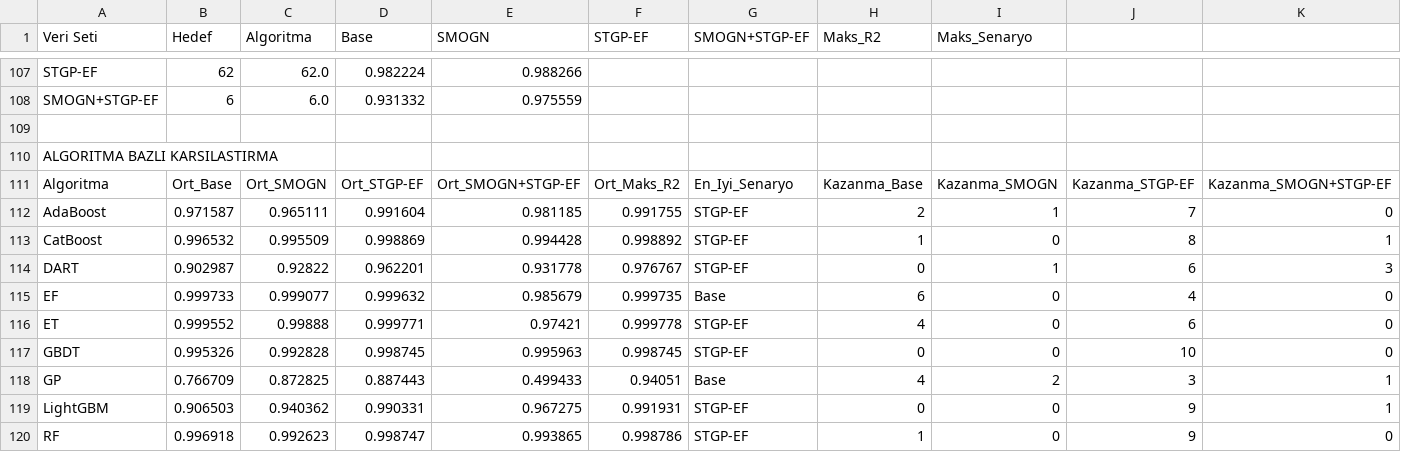
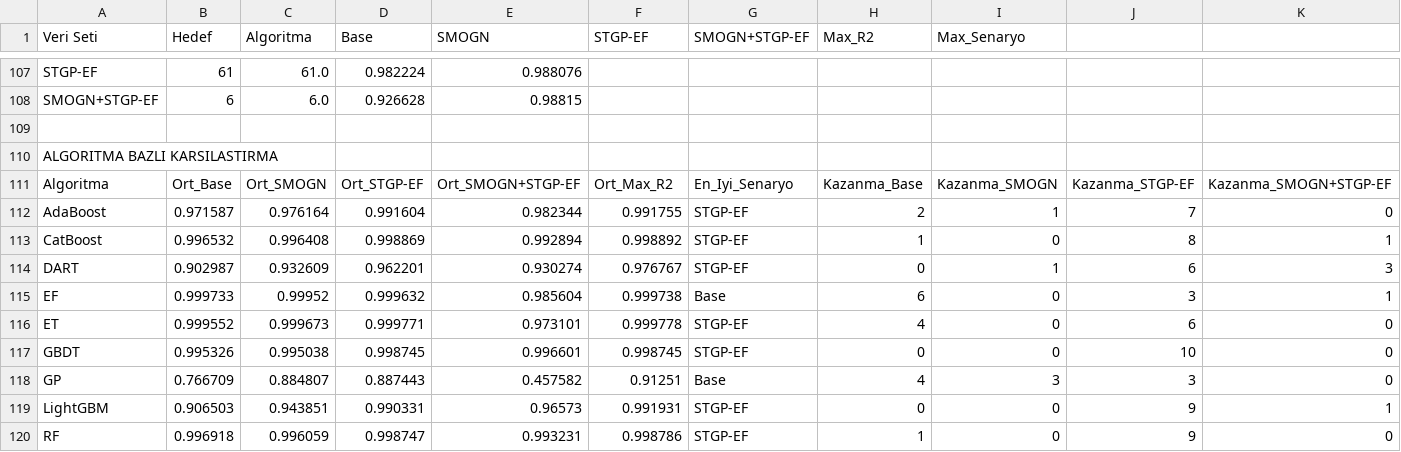
Before and after one commit to suleymangzy/Data-Engineering, a CSV file: R515B_Ozellikler/Model_Training_Results.csv, drawn as a sheet; only a part is shown, gaps mark what is left out; the diff covers the shown part only; the diff names each change by its address in the sheet, - before the commit and + after, or states it on an @@ line.

```diff
--- a/R515B_Ozellikler/Model_Training_Results.csv
+++ b/R515B_Ozellikler/Model_Training_Results.csv
-H1: Maks_R2
+H1: Max_R2
-I1: Maks_Senaryo
+I1: Max_Senaryo
-B107 (Hedef): 62
+B107 (Hedef): 61
-C107 (Algoritma): 62.0
+C107 (Algoritma): 61.0
-E107 (SMOGN): 0.988266
+E107 (SMOGN): 0.988076
-D108 (Base): 0.931332
+D108 (Base): 0.926628
-E108 (SMOGN): 0.975559
+E108 (SMOGN): 0.98815
-F111 (STGP-EF): Ort_Maks_R2
+F111 (STGP-EF): Ort_Max_R2
-C112 (Algoritma): 0.965111
+C112 (Algoritma): 0.976164
-E112 (SMOGN): 0.981185
+E112 (SMOGN): 0.982344
-C113 (Algoritma): 0.995509
+C113 (Algoritma): 0.996408
-E113 (SMOGN): 0.994428
+E113 (SMOGN): 0.992894
-C114 (Algoritma): 0.92822
+C114 (Algoritma): 0.932609
-E114 (SMOGN): 0.931778
+E114 (SMOGN): 0.930274
-C115 (Algoritma): 0.999077
+C115 (Algoritma): 0.99952
-E115 (SMOGN): 0.985679
+E115 (SMOGN): 0.985604
-F115 (STGP-EF): 0.999735
+F115 (STGP-EF): 0.999738
-J115: 4
+J115: 3
-K115: 0
+K115: 1
-C116 (Algoritma): 0.99888
+C116 (Algoritma): 0.999673
-E116 (SMOGN): 0.97421
+E116 (SMOGN): 0.973101
-C117 (Algoritma): 0.992828
+C117 (Algoritma): 0.995038
-E117 (SMOGN): 0.995963
+E117 (SMOGN): 0.996601
-C118 (Algoritma): 0.872825
+C118 (Algoritma): 0.884807
-E118 (SMOGN): 0.499433
+E118 (SMOGN): 0.457582
-F118 (STGP-EF): 0.94051
+F118 (STGP-EF): 0.91251
-I118 (Max_Senaryo): 2
+I118 (Max_Senaryo): 3
-K118: 1
+K118: 0
-C119 (Algoritma): 0.940362
+C119 (Algoritma): 0.943851
-E119 (SMOGN): 0.967275
+E119 (SMOGN): 0.96573
-C120 (Algoritma): 0.992623
+C120 (Algoritma): 0.996059
-E120 (SMOGN): 0.993865
+E120 (SMOGN): 0.993231
```
Also changed, not shown: 1 added row, 1 removed row and 80 edited cells elsewhere in this file, catboost_info/learn_error.tsv, catboost_info/time_left.tsv, 4 other files.
